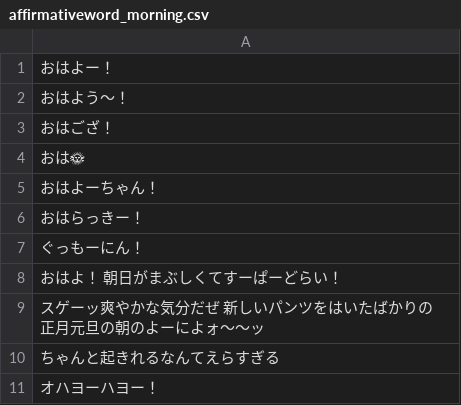
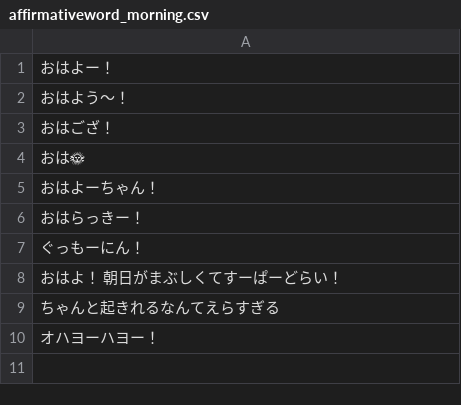
Before and after one commit to j4ckxyz/frost-bot, a CSV file: src/csv/affirmativeword_morning.csv, drawn as a sheet.

```diff
--- a/src/csv/affirmativeword_morning.csv
+++ b/src/csv/affirmativeword_morning.csv
@@ -8,3 +8,2 @@
 おはよ！　朝日がまぶしくてすーぱーどらい！
-スゲーッ爽やかな気分だぜ　新しいパンツをはいたばかりの　正月元旦の朝のよーによォ～～ッ
 ちゃんと起きれるなんてえらすぎる
```
Also changed, not shown: src/csv/affirmativeword_normal.csv, src/csv/affirmativeword_positive.csv, 2 other files.
